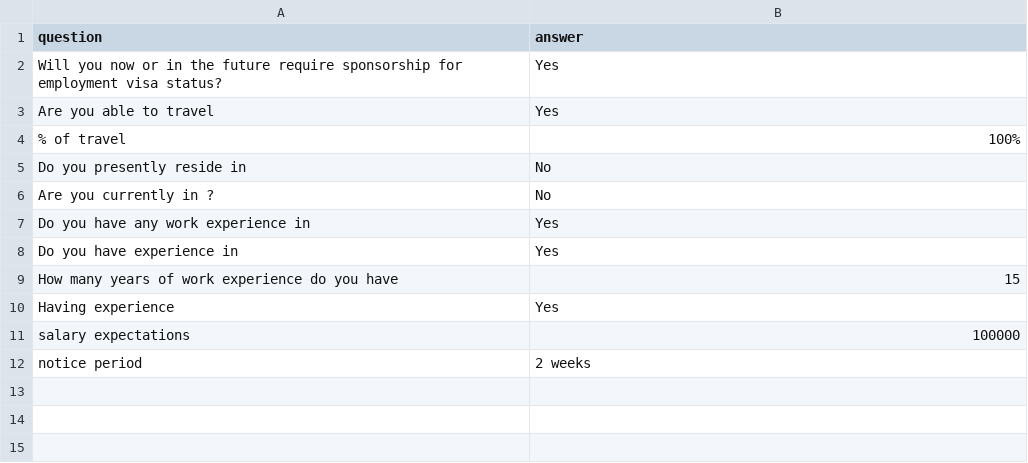
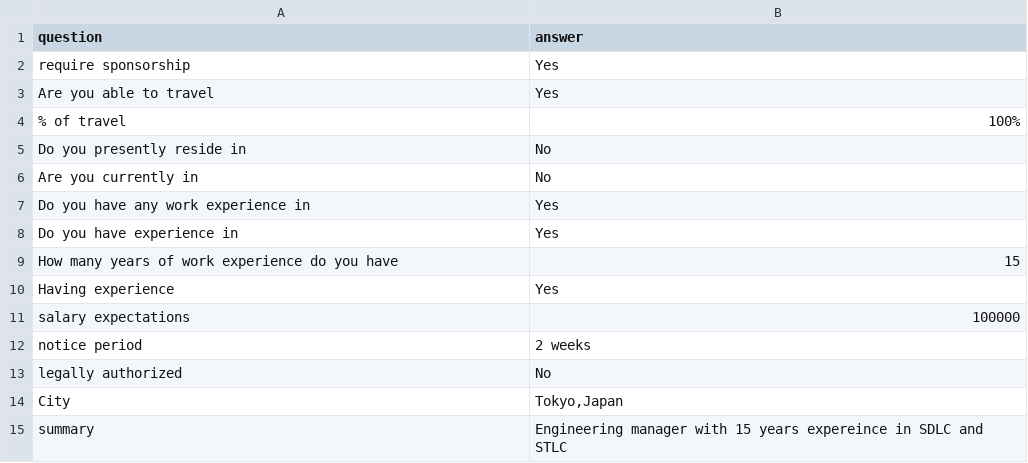
Before and after one commit to parama4u/applybot, a CSV file: LinkedIn/additional_questions.csv, drawn as a sheet.

```diff
--- a/LinkedIn/additional_questions.csv
+++ b/LinkedIn/additional_questions.csv
@@ -1,3 +1,3 @@
 question,answer
-Will you now or in the future require sponsorship for employment visa status?,Yes
+require sponsorship,Yes
 Are you able to travel,Yes
@@ -5,3 +5,3 @@ Are you able to travel,Yes
 Do you presently reside in ,No
-Are you currently in  ?,No
+Are you currently in ,No
 Do you have any work experience in ,Yes
@@ -12 +12,4 @@ salary expectations,100000
 notice period,2 weeks
+legally authorized,No
+City,"Tokyo,Japan"
+summary, Engineering manager with 15 years expereince in SDLC and STLC
```
Also changed, not shown: LinkedIn/search.csv, 1 other file.
